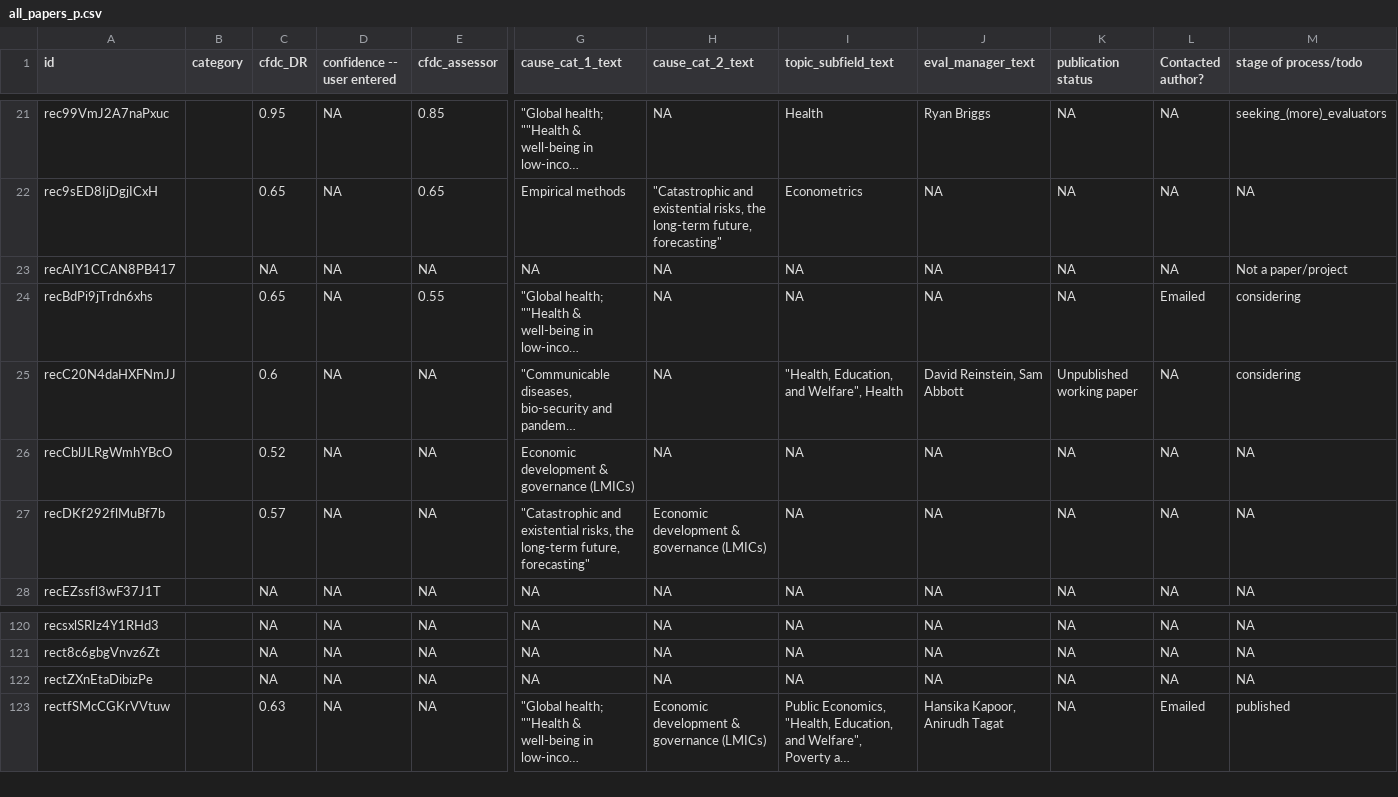
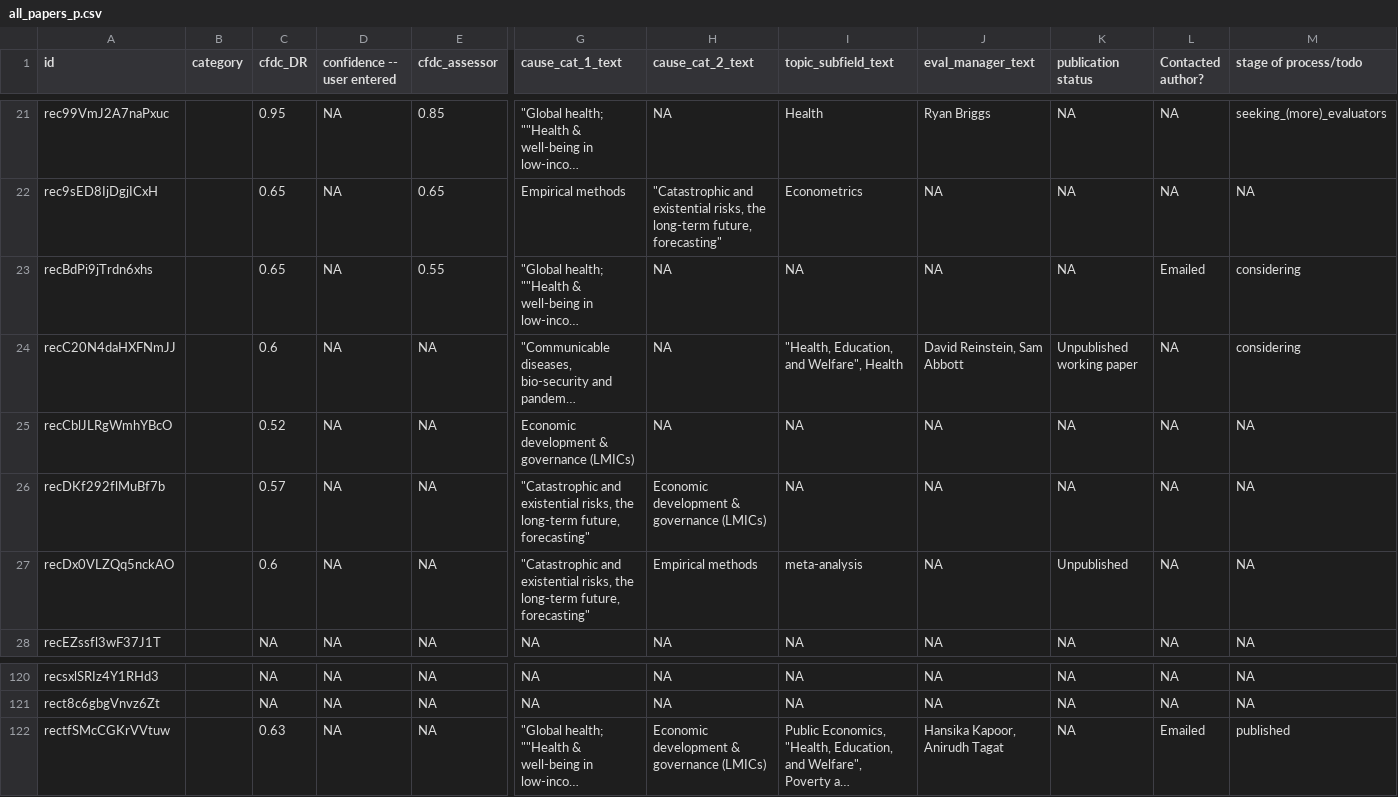
Before and after one commit to unjournal/unjournaldata, a CSV file: data/all_papers_p.csv, drawn as a sheet; only a part is shown, gaps mark what is left out; long unchanged cells end in …; removed rows and columns are numbered as before the commit, all else as after; rows hold the shown columns only; the diff names each change by its address in the sheet, - before the commit and + after, or states it on an @@ line.

```diff
--- a/data/all_papers_p.csv
+++ b/data/all_papers_p.csv
-row 23: recAIY1CCAN8PB417 |  | NA | NA | NA | NA | NA | NA | NA | NA | NA | Not a paper/project
+row 27: recDx0VLZQq5nckAO |  | 0.6 | NA | NA | "Catastrophic and existential risks, the long-term future, forecasting" | Empirical methods | meta-analysis | NA | Unpublished | NA | NA
-row 122: rectZXnEtaDibizPe |  | NA | NA | NA | NA | NA | NA | NA | NA | NA | NA
```
Also changed, not shown: data/evals.csv, data/evals_long.csv, 19 other files.
